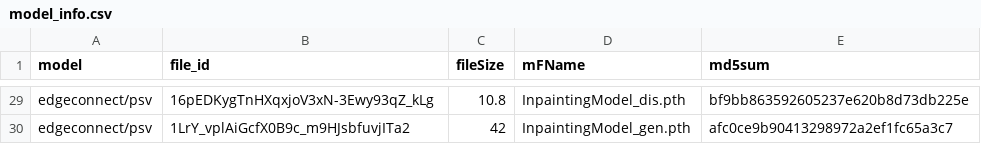
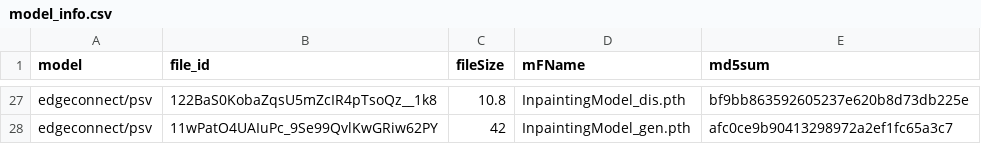
Before and after one commit to kritiksoman/GIMP-ML, a CSV file: gimpml/tools/model_info.csv, drawn as a sheet; only a part is shown, gaps mark what is left out; addresses are those after the commit; the diff covers the shown part only; the diff names each change by its address in the sheet, - before the commit and + after, or states it on an @@ line.

```diff
--- a/gimpml/tools/model_info.csv
+++ b/gimpml/tools/model_info.csv
-B27 (file_id): 16pEDKygTnHXqxjoV3xN-3Ewy93qZ_kLg
+B27 (file_id): 122BaS0KobaZqsU5mZcIR4pTsoQz__1k8
-B28 (file_id): 1LrY_vplAiGcfX0B9c_m9HJsbfuvjITa2
+B28 (file_id): 11wPatO4UAIuPc_9Se99QvlKwGRiw62PY
```
Also changed, not shown: 2 removed rows and 25 edited cells elsewhere in this file, 22 other files.
